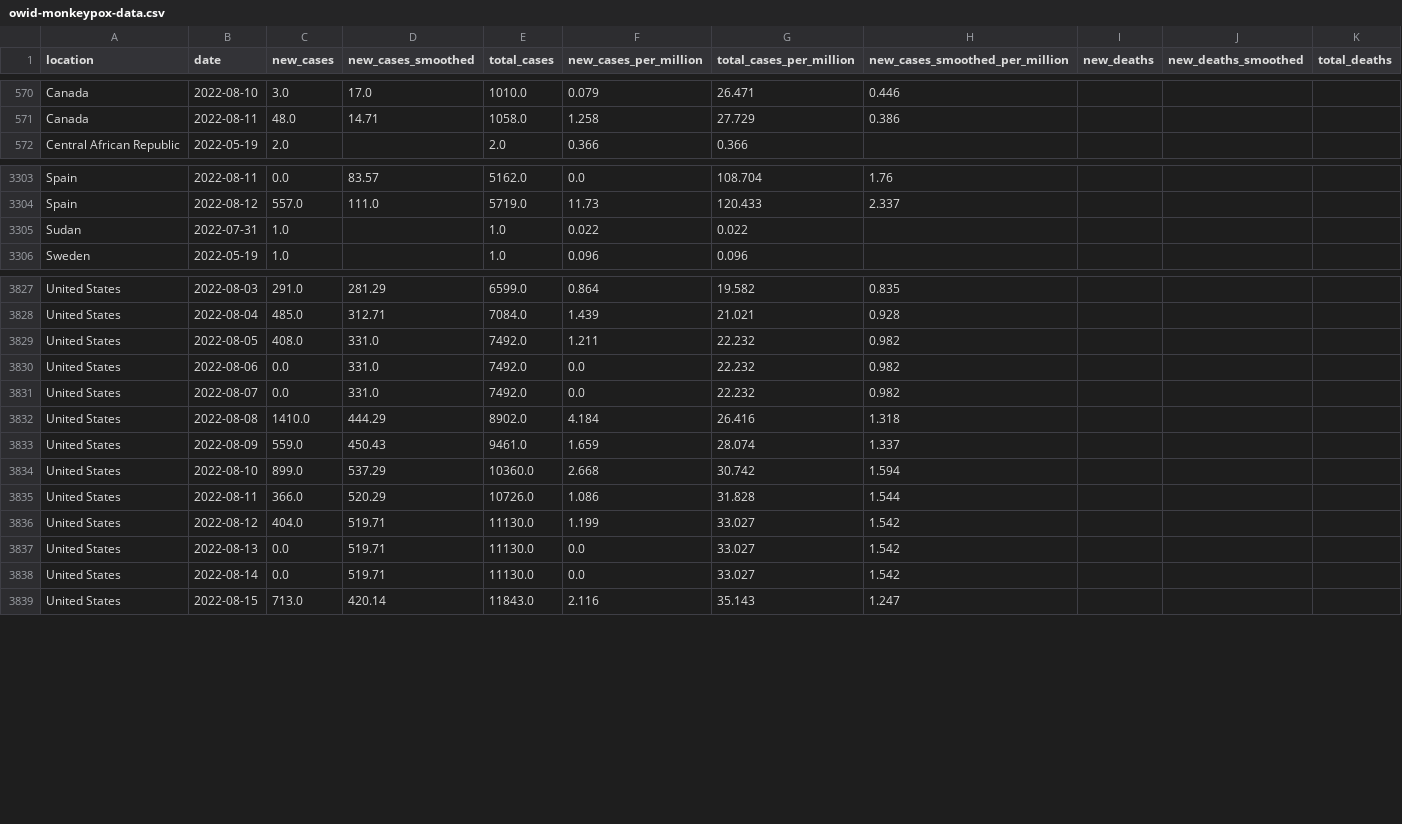
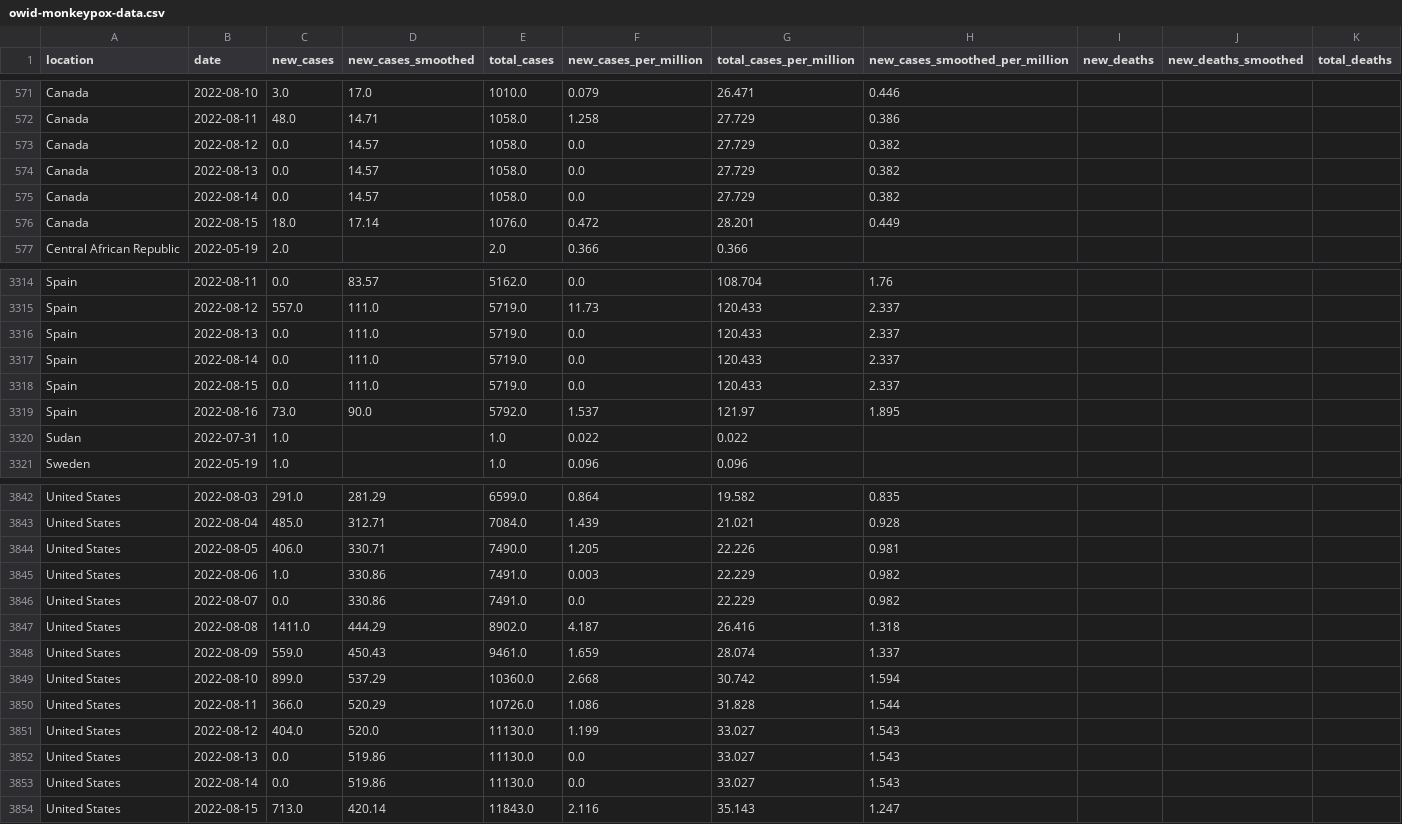
Before and after one commit to owid/monkeypox, a CSV file: owid-monkeypox-data.csv, drawn as a sheet; only a part is shown, gaps mark what is left out; removed rows and columns are numbered as before the commit, all else as after; rows hold the shown columns only; the diff covers the shown part only; the diff names each change by its address in the sheet, - before the commit and + after, or states it on an @@ line.

```diff
--- a/owid-monkeypox-data.csv
+++ b/owid-monkeypox-data.csv
+row 573: Canada | 2022-08-12 | 0.0 | 14.57 | 1058.0 | 0.0 | 27.729 | 0.382
+row 574: Canada | 2022-08-13 | 0.0 | 14.57 | 1058.0 | 0.0 | 27.729 | 0.382
+row 575: Canada | 2022-08-14 | 0.0 | 14.57 | 1058.0 | 0.0 | 27.729 | 0.382
+row 576: Canada | 2022-08-15 | 18.0 | 17.14 | 1076.0 | 0.472 | 28.201 | 0.449
+row 3316: Spain | 2022-08-13 | 0.0 | 111.0 | 5719.0 | 0.0 | 120.433 | 2.337
+row 3317: Spain | 2022-08-14 | 0.0 | 111.0 | 5719.0 | 0.0 | 120.433 | 2.337
+row 3318: Spain | 2022-08-15 | 0.0 | 111.0 | 5719.0 | 0.0 | 120.433 | 2.337
+row 3319: Spain | 2022-08-16 | 73.0 | 90.0 | 5792.0 | 1.537 | 121.97 | 1.895
-row 3829: United States | 2022-08-05 | 408.0 | 331.0 | 7492.0 | 1.211 | 22.232 | 0.982
+row 3844: United States | 2022-08-05 | 406.0 | 330.71 | 7490.0 | 1.205 | 22.226 | 0.981
-C3845 (new_cases): 0.0
+C3845 (new_cases): 1.0
-D3845:D3846 (new_cases_smoothed): 331.0
+D3845:D3846 (new_cases_smoothed): 330.86
-E3845:E3846 (total_cases): 7492.0
+E3845:E3846 (total_cases): 7491.0
-F3845 (new_cases_per_million): 0.0
+F3845 (new_cases_per_million): 0.003
-G3845:G3846 (total_cases_per_million): 22.232
+G3845:G3846 (total_cases_per_million): 22.229
-C3847 (new_cases): 1410.0
+C3847 (new_cases): 1411.0
-F3847 (new_cases_per_million): 4.184
+F3847 (new_cases_per_million): 4.187
-D3851 (new_cases_smoothed): 519.71
+D3851 (new_cases_smoothed): 520.0
-H3851:H3853 (new_cases_smoothed_per_million): 1.542
+H3851:H3853 (new_cases_smoothed_per_million): 1.543
-D3852:D3853 (new_cases_smoothed): 519.71
+D3852:D3853 (new_cases_smoothed): 519.86
```
Also changed, not shown: 9 added rows, 2 removed rows and 13 edited cells elsewhere in this file.
